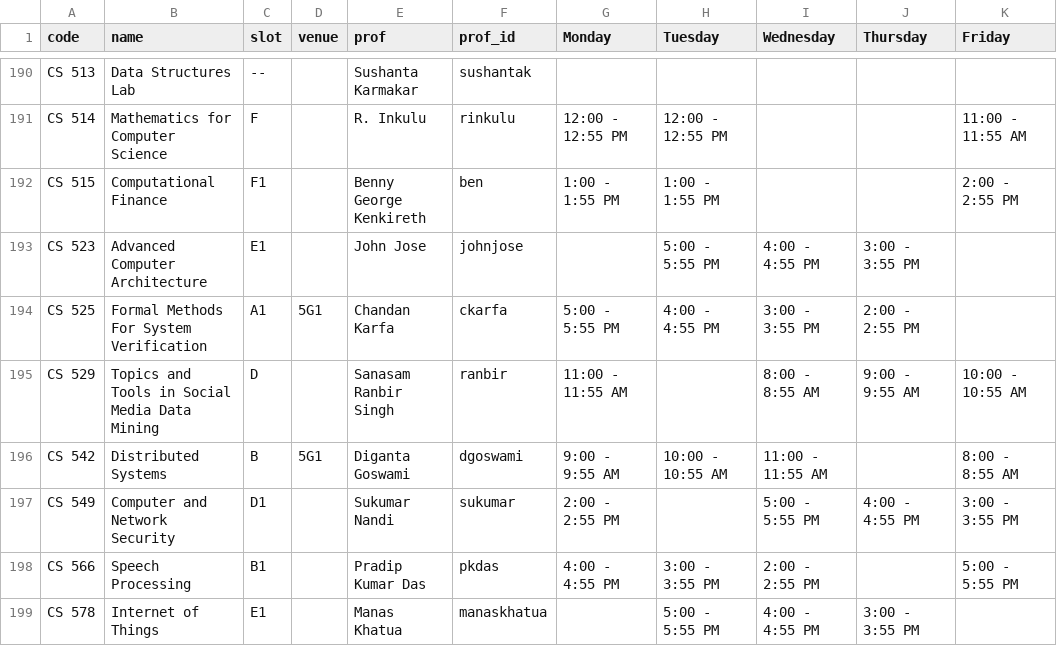
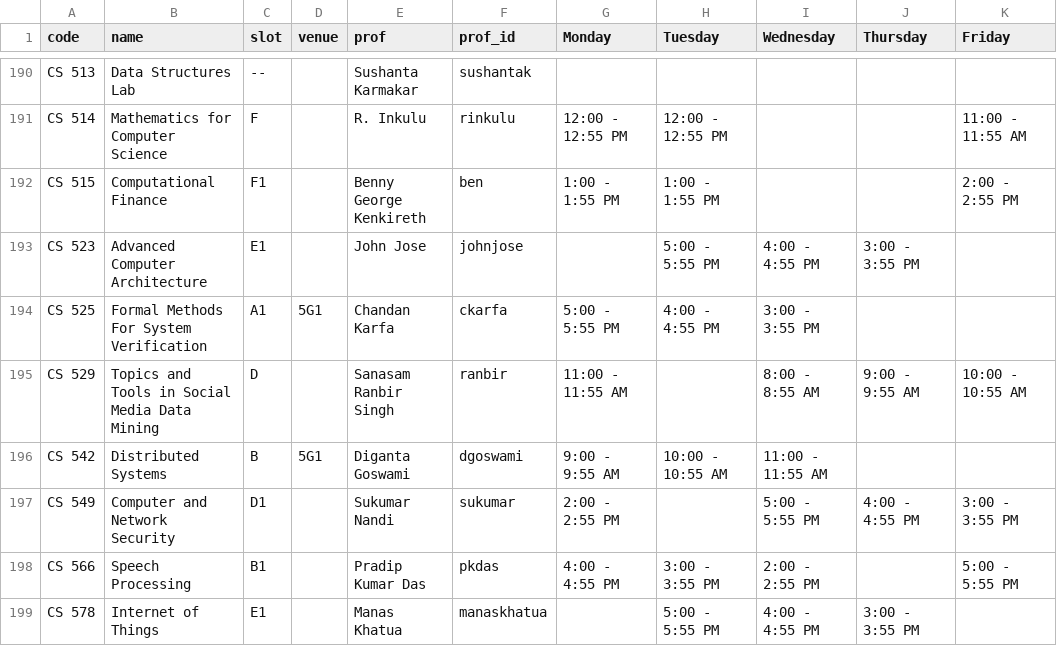
Before and after one commit to swciitg/smart-timetable, a CSV file: data/courses_csv.csv, drawn as a sheet; only a part is shown, gaps mark what is left out.

Commit message:
Update courses_csv.csv

```diff
--- a/data/courses_csv.csv
+++ b/data/courses_csv.csv
@@ -193,5 +193,5 @@ CS 515,Computational Finance,F1,,Benny George Kenkireth,ben,1:00 - 1:55 PM,1:00
 CS 523,Advanced Computer Architecture,E1,,John Jose,johnjose,,5:00 - 5:55 PM,4:00 - 4:55 PM,3:00 - 3:55 PM,
-CS 525,Formal Methods For System Verification,A1,5G1,Chandan Karfa,ckarfa,5:00 - 5:55 PM,4:00 - 4:55 PM,3:00 - 3:55 PM,2:00 - 2:55 PM,
+CS 525,Formal Methods For System Verification,A1,5G1,Chandan Karfa,ckarfa,5:00 - 5:55 PM,4:00 - 4:55 PM,3:00 - 3:55 PM,,
 CS 529,Topics and Tools in Social Media Data Mining,D,,Sanasam Ranbir Singh,ranbir,11:00 - 11:55 AM,,8:00 - 8:55 AM,9:00 - 9:55 AM,10:00 - 10:55 AM
-CS 542,Distributed Systems,B,5G1,Diganta Goswami,dgoswami,9:00 - 9:55 AM,10:00 - 10:55 AM,11:00 - 11:55 AM,,8:00 - 8:55 AM
+CS 542,Distributed Systems,B,5G1,Diganta Goswami,dgoswami,9:00 - 9:55 AM,10:00 - 10:55 AM,11:00 - 11:55 AM,,
 CS 549,Computer and Network Security,D1,,Sukumar Nandi,sukumar,2:00 - 2:55 PM,,5:00 - 5:55 PM,4:00 - 4:55 PM,3:00 - 3:55 PM
```
